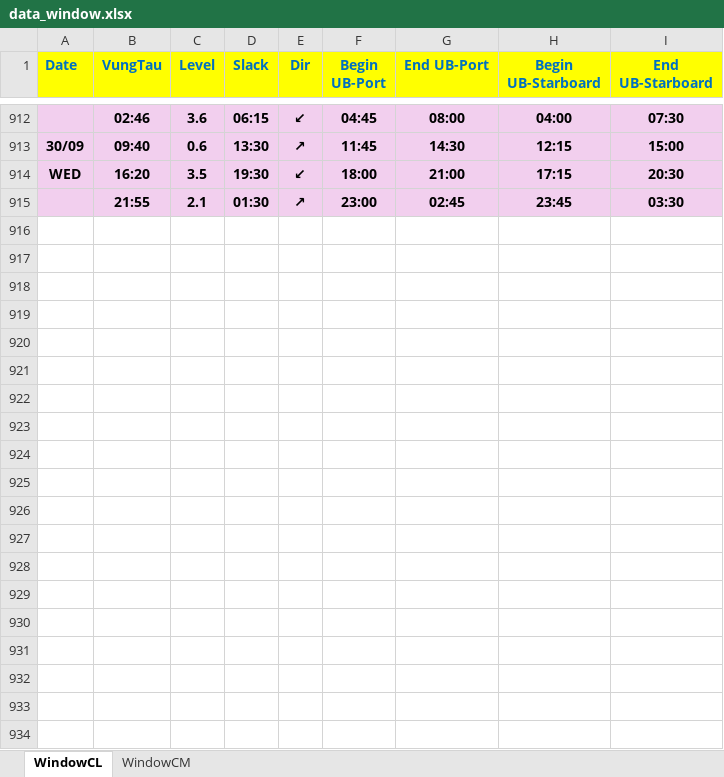
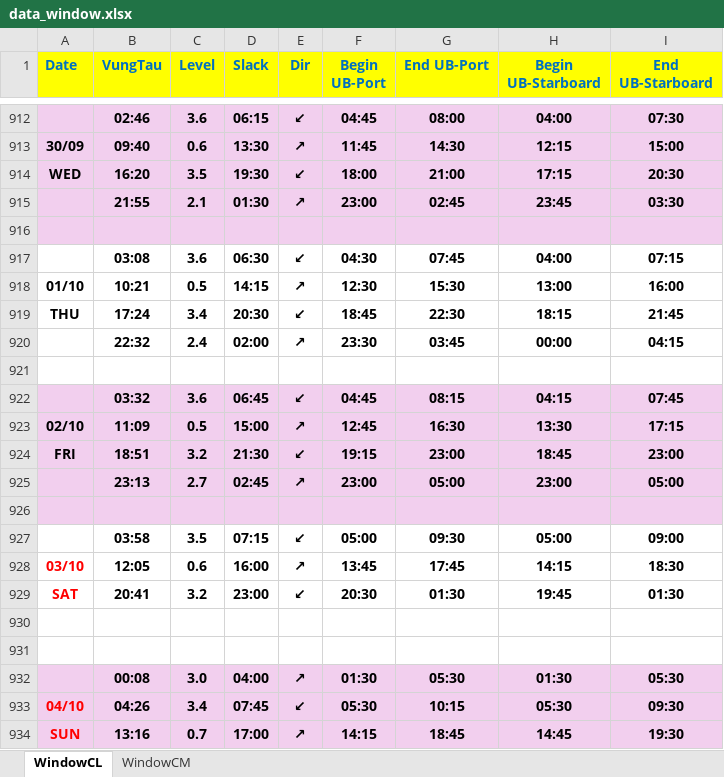
Before and after one commit to tancangpilot/monthlytideSNP, an Excel workbook: data_window.xlsx, sheet WindowCL, drawn as a sheet; only a part is shown, gaps mark what is left out; values as stored, in another font and other column widths than the file's, no borders; the diff covers the shown part only; the diff names each change by its address in the sheet, - before the commit and + after, or states it on an @@ line.

```diff
--- a/data_window.xlsx (sheet WindowCL)
+++ b/data_window.xlsx (sheet WindowCL)
+row 916: (empty)
+row 917:  | 03:08 | 3.6 | 06:30 | ↙ | 04:30 | 07:45 | 04:00 | 07:15
+row 918: 01/10 | 10:21 | 0.5 | 14:15 | ↗ | 12:30 | 15:30 | 13:00 | 16:00
+row 919: THU | 17:24 | 3.4 | 20:30 | ↙ | 18:45 | 22:30 | 18:15 | 21:45
+row 920:  | 22:32 | 2.4 | 02:00 | ↗ | 23:30 | 03:45 | 00:00 | 04:15
+row 921: (empty)
+row 922:  | 03:32 | 3.6 | 06:45 | ↙ | 04:45 | 08:15 | 04:15 | 07:45
+row 923: 02/10 | 11:09 | 0.5 | 15:00 | ↗ | 12:45 | 16:30 | 13:30 | 17:15
+row 924: FRI | 18:51 | 3.2 | 21:30 | ↙ | 19:15 | 23:00 | 18:45 | 23:00
+row 925:  | 23:13 | 2.7 | 02:45 | ↗ | 23:00 | 05:00 | 23:00 | 05:00
+row 926: (empty)
+row 927:  | 03:58 | 3.5 | 07:15 | ↙ | 05:00 | 09:30 | 05:00 | 09:00
+row 928: 03/10 | 12:05 | 0.6 | 16:00 | ↗ | 13:45 | 17:45 | 14:15 | 18:30
+row 929: SAT | 20:41 | 3.2 | 23:00 | ↙ | 20:30 | 01:30 | 19:45 | 01:30
+row 930: (empty)
+row 931: (empty)
+row 932:  | 00:08 | 3.0 | 04:00 | ↗ | 01:30 | 05:30 | 01:30 | 05:30
+row 933: 04/10 | 04:26 | 3.4 | 07:45 | ↙ | 05:30 | 10:15 | 05:30 | 09:30
+row 934: SUN | 13:16 | 0.7 | 17:00 | ↗ | 14:15 | 18:45 | 14:45 | 19:30
```
Also changed, not shown: 136 added rows elsewhere in this sheet, sheet WindowCM.
